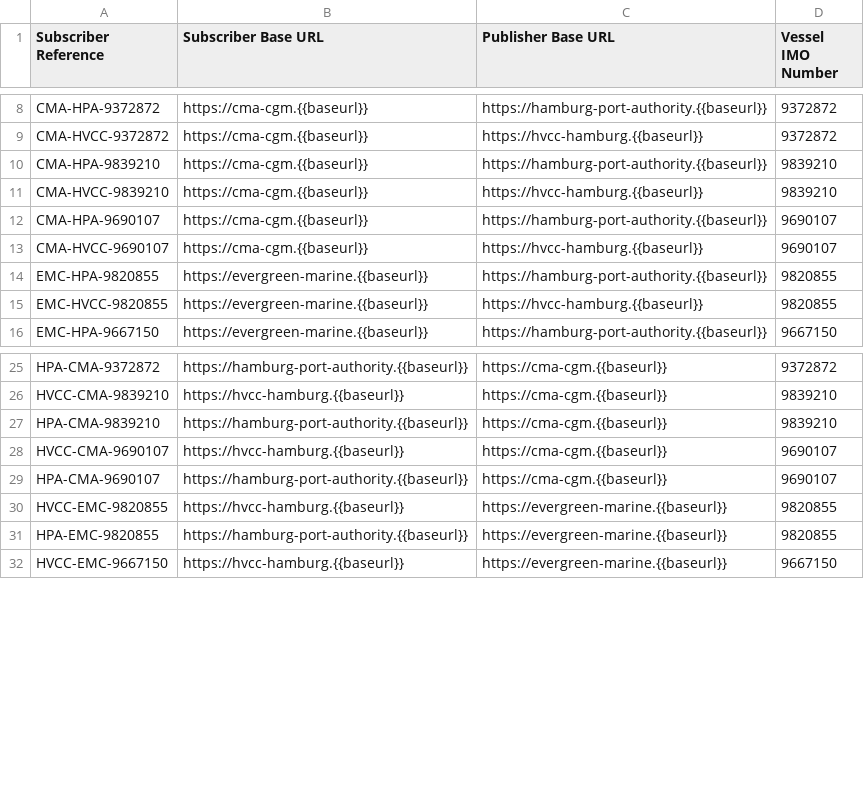
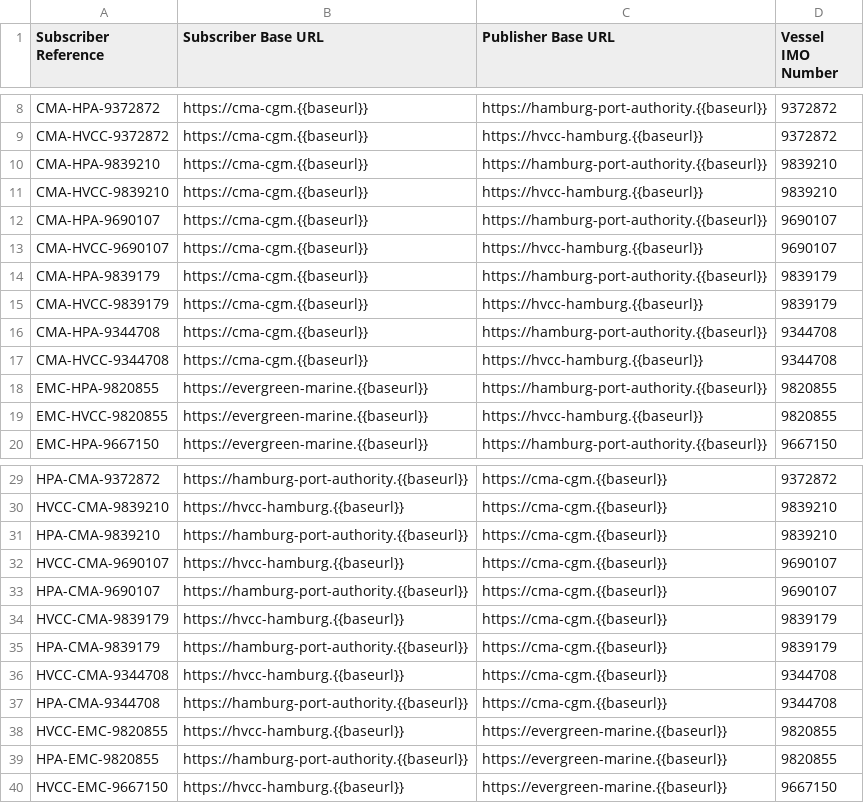
Before and after one commit to dcsaorg/DCSA-JIT-Notifications, a CSV file: subscriptions/hamburg/subscriptions.csv (was subscriptions/hamburg-subscriptions.csv), drawn as a sheet; only a part is shown, gaps mark what is left out; the diff names each change by its address in the sheet, - before the commit and + after, or states it on an @@ line.

Commit message:
Move per-cluster subscriptions into a subfolder
Signed-off-by: Niels Thykier <nt@asseco.dk>

```diff
--- a/subscriptions/hamburg-subscriptions.csv
+++ b/subscriptions/hamburg/subscriptions.csv
+row 14: CMA-HPA-9839179 | https://cma-cgm.{{baseurl}} | https://hamburg-port-authority.{{baseurl}} | 9839179
+row 15: CMA-HVCC-9839179 | https://cma-cgm.{{baseurl}} | https://hvcc-hamburg.{{baseurl}} | 9839179
+row 16: CMA-HPA-9344708 | https://cma-cgm.{{baseurl}} | https://hamburg-port-authority.{{baseurl}} | 9344708
+row 17: CMA-HVCC-9344708 | https://cma-cgm.{{baseurl}} | https://hvcc-hamburg.{{baseurl}} | 9344708
+row 34: HVCC-CMA-9839179 | https://hvcc-hamburg.{{baseurl}} | https://cma-cgm.{{baseurl}} | 9839179
+row 35: HPA-CMA-9839179 | https://hamburg-port-authority.{{baseurl}} | https://cma-cgm.{{baseurl}} | 9839179
+row 36: HVCC-CMA-9344708 | https://hvcc-hamburg.{{baseurl}} | https://cma-cgm.{{baseurl}} | 9344708
+row 37: HPA-CMA-9344708 | https://hamburg-port-authority.{{baseurl}} | https://cma-cgm.{{baseurl}} | 9344708
```
Also changed, not shown: 1 other file.
